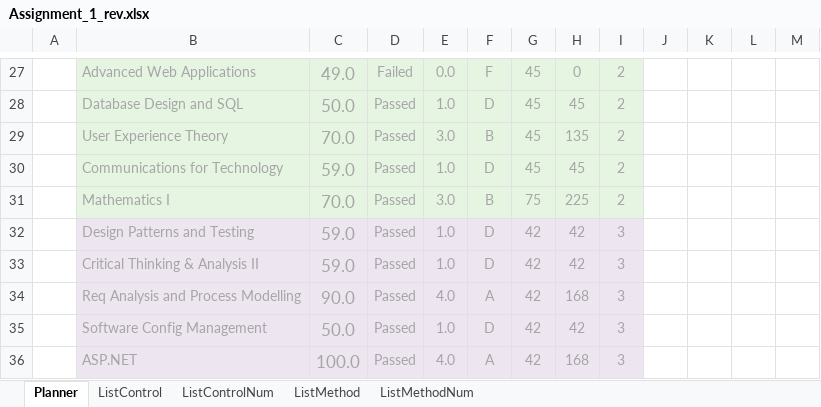
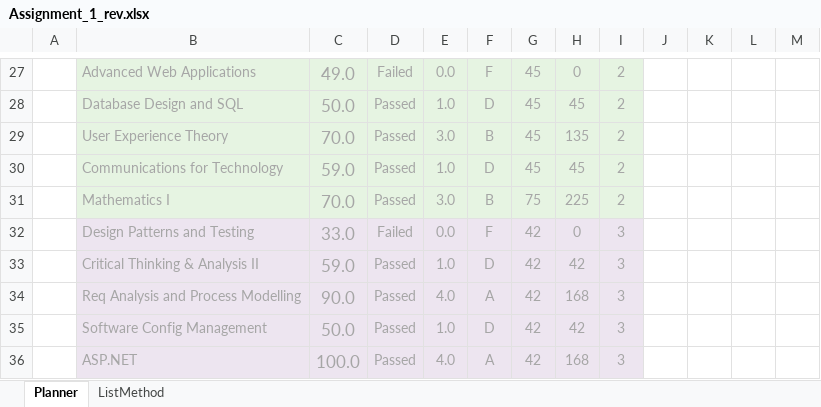
Before and after one commit to ByounghyunOh/cc-GPAcalculator, an Excel workbook: Assignment_1_rev.xlsx, sheet Planner, drawn as a sheet; only a part is shown, gaps mark what is left out; values as stored, in another font and other column widths than the file's, no borders; charts and pictures and conditional formats and table styles not drawn; the diff covers the shown part only; the diff names each change by its address in the sheet, - before the commit and + after, or states it on an @@ line.

```diff
--- a/Assignment_1_rev.xlsx (sheet Planner)
+++ b/Assignment_1_rev.xlsx (sheet Planner)
-sheet tab: ListControl
-sheet tab: ListControlNum
-sheet tab: ListMethodNum
-C32: 59.0
+C32: 33.0
-D32: Passed
+D32: Failed
-E32: 1.0
+E32: 0.0
-F32: D
+F32: F
-H32: 42
+H32: 0
```
Also changed, not shown: 2 added rows, 2 removed rows and 29 edited cells elsewhere in this sheet, sheet ListMethod, charts or pictures, 2 other files.
